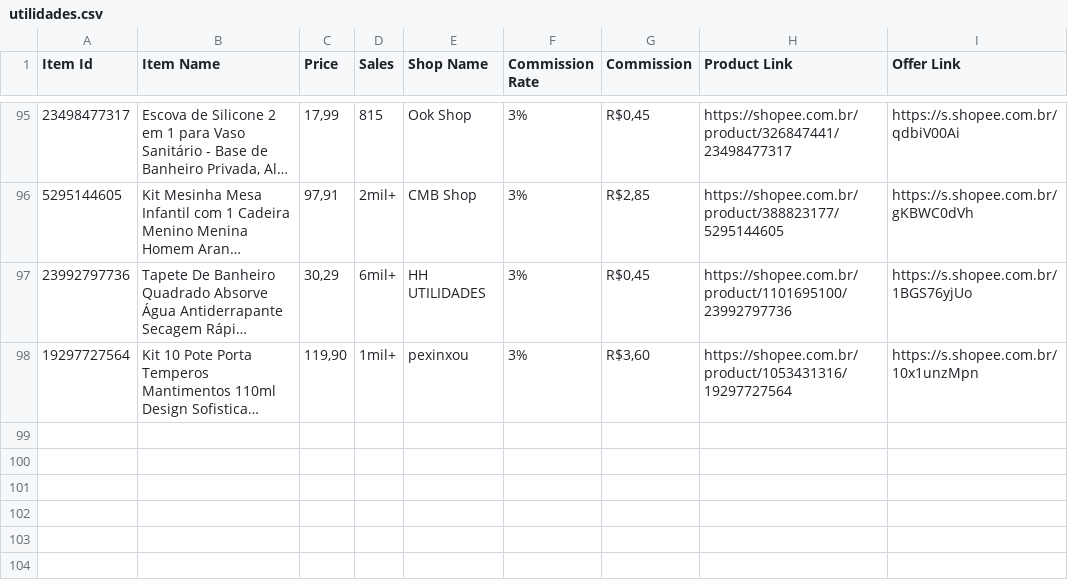
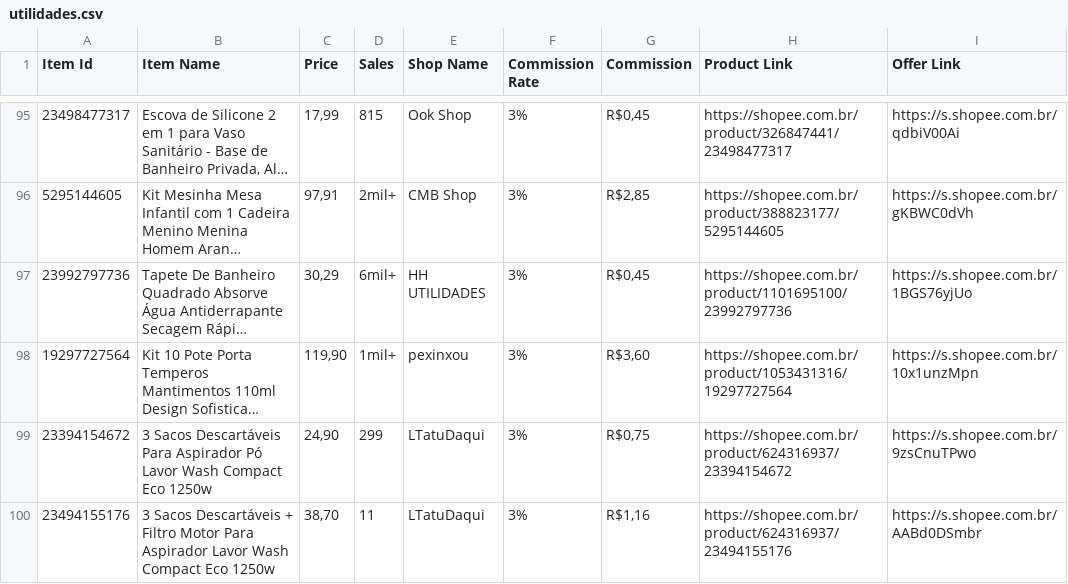
Before and after one commit to MercadimShopp/mercadim-site, a CSV file: data/utilidades.csv, drawn as a sheet; only a part is shown, gaps mark what is left out; long unchanged cells end in …; the diff names each change by its address in the sheet, - before the commit and + after, or states it on an @@ line.

Commit message:
Update utilidades.csv

```diff
--- a/data/utilidades.csv
+++ b/data/utilidades.csv
+row 99: 23394154672 | 3 Sacos Descartáveis Para Aspirador Pó Lavor Wash Compact Eco 1250w | 24,90 | 299 | LTatuDaqui | 3% | R$0,75 | https://shopee.com.br/product/624316937/23394154672 | https://s.shopee.com.br/9zsCnuTPwo
+row 100: 23494155176 | 3 Sacos Descartáveis + Filtro Motor Para Aspirador Lavor Wash Compact Eco 1250w | 38,70 | 11 | LTatuDaqui | 3% | R$1,16 | https://shopee.com.br/product/624316937/23494155176 | https://s.shopee.com.br/AABd0DSmbr
```
